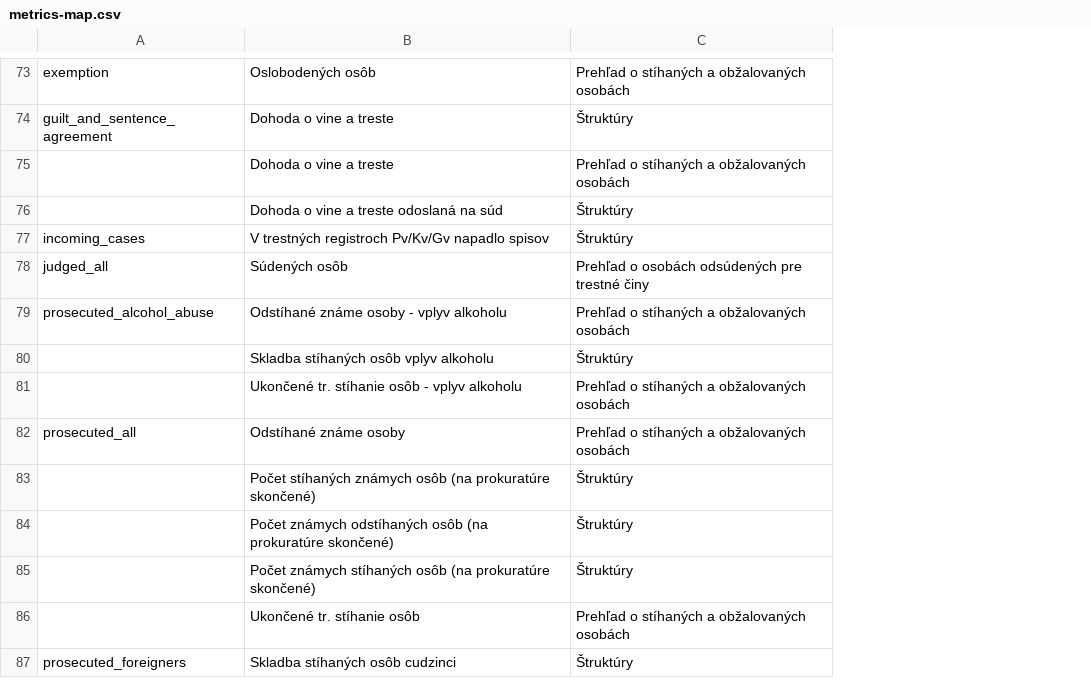
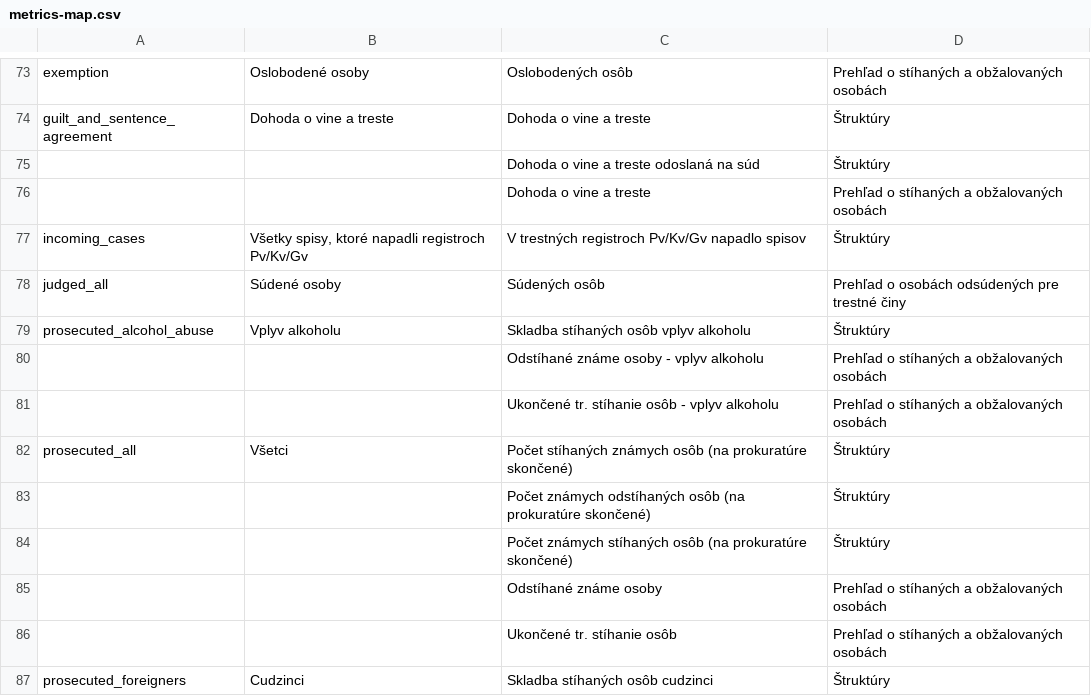
Before and after one commit to otvorenesudy/otvorenesudy-prokuratura, a CSV file: data/genpro_gov_sk/criminality/metrics-map.csv, drawn as a sheet; only a part is shown, gaps mark what is left out; removed rows and columns are numbered as before the commit, all else as after; the diff covers the shown part only; the diff names each change by its address in the sheet, - before the commit and + after, or states it on an @@ line.

```diff
--- a/data/genpro_gov_sk/criminality/metrics-map.csv
+++ b/data/genpro_gov_sk/criminality/metrics-map.csv
+column B, rows 73-74: Oslobodené osoby | Dohoda o vine a treste; rows 77-79: Všetky spisy, ktoré napadli registroch Pv/Kv/Gv | Súdené osoby | Vplyv alkoholu; row 82: Všetci; row 87: Cudzinci
@@ row 76 moved to row 75: Dohoda o vine a treste odoslaná na súd @@
-row 79: prosecuted_alcohol_abuse | Odstíhané známe osoby - vplyv alkoholu | Prehľad o stíhaných a obžalovaných osobách
-A79: (empty)
+A79: prosecuted_alcohol_abuse
+row 80:  |  | Odstíhané známe osoby - vplyv alkoholu | Prehľad o stíhaných a obžalovaných osobách
-row 82: prosecuted_all | Odstíhané známe osoby | Prehľad o stíhaných a obžalovaných osobách
-A82: (empty)
+A82: prosecuted_all
+row 85:  |  | Odstíhané známe osoby | Prehľad o stíhaných a obžalovaných osobách
```
Also changed, not shown: 22 added rows, 22 removed rows and 65 edited cells elsewhere in this file, 11 other files.
